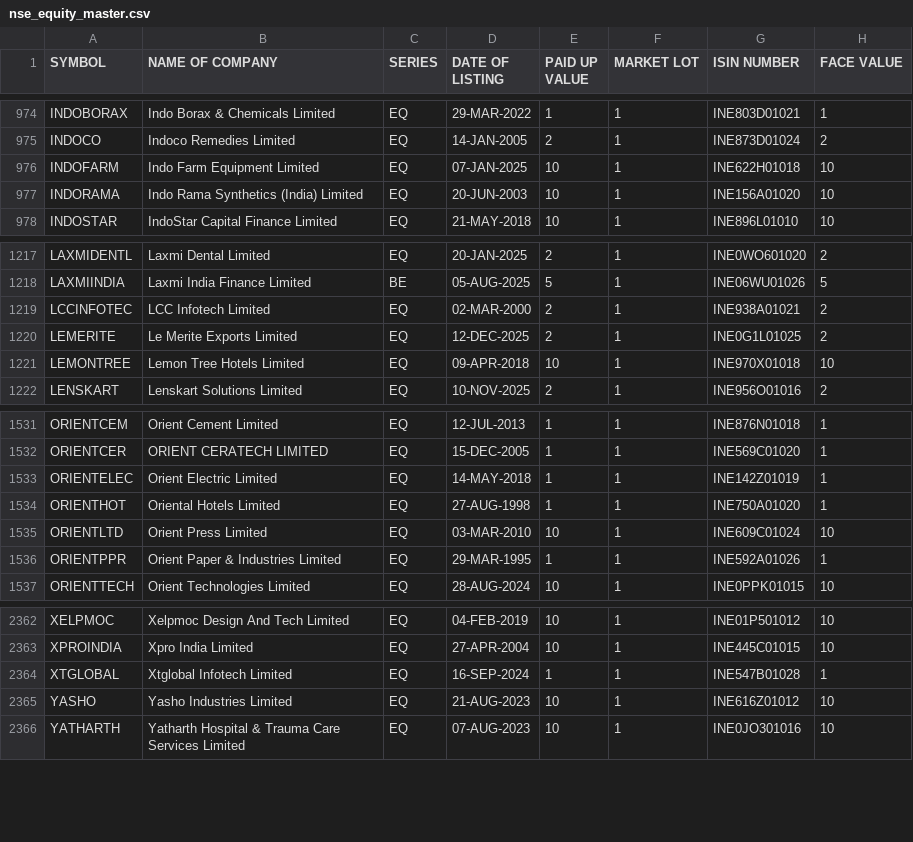
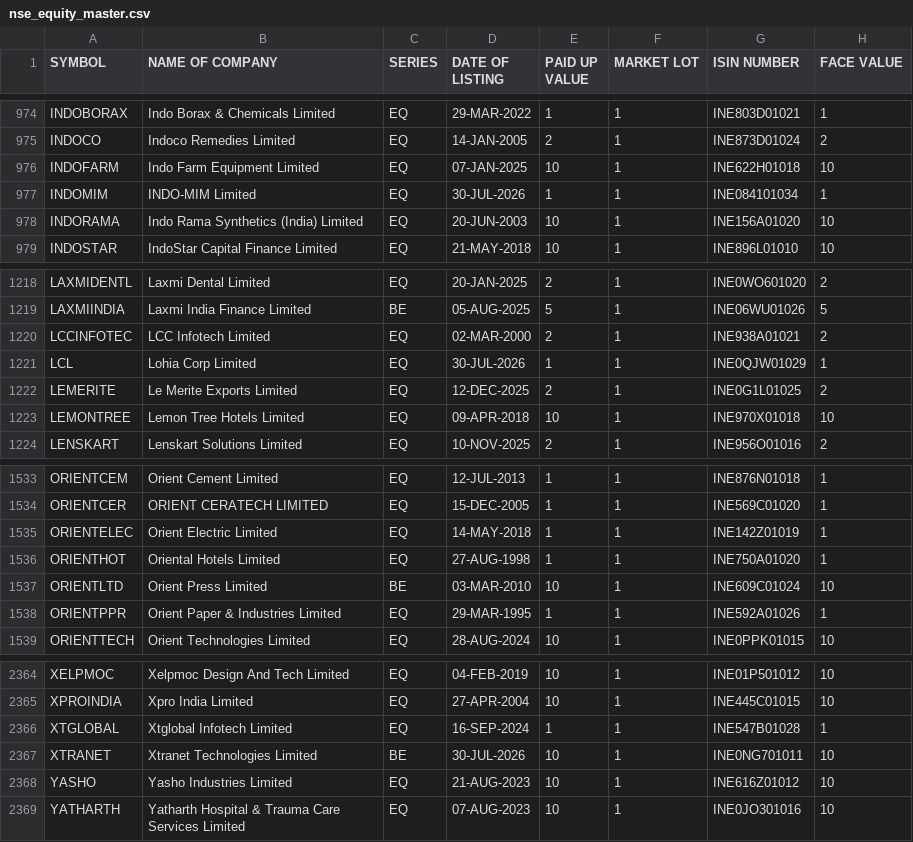
Before and after one commit to krishnaoj-stack/Stock---Dashboard, a CSV file: data/reference/nse_equity_master.csv, drawn as a sheet; only a part is shown, gaps mark what is left out.

```diff
--- a/data/reference/nse_equity_master.csv
+++ b/data/reference/nse_equity_master.csv
@@ -976,2 +976,3 @@ INDOCO,Indoco Remedies Limited,EQ,14-JAN-2005,2,1,INE873D01024,2
 INDOFARM,Indo Farm Equipment Limited,EQ,07-JAN-2025,10,1,INE622H01018,10
+INDOMIM,INDO-MIM Limited,EQ,30-JUL-2026,1,1,INE084101034,1
 INDORAMA,Indo Rama Synthetics (India) Limited,EQ,20-JUN-2003,10,1,INE156A01020,10
@@ -1219,2 +1220,3 @@ LAXMIINDIA,Laxmi India Finance Limited,BE,05-AUG-2025,5,1,INE06WU01026,5
 LCCINFOTEC,LCC Infotech Limited,EQ,02-MAR-2000,2,1,INE938A01021,2
+LCL,Lohia Corp Limited,EQ,30-JUL-2026,1,1,INE0QJW01029,1
 LEMERITE,Le Merite Exports Limited,EQ,12-DEC-2025,2,1,INE0G1L01025,2
@@ -1534,3 +1536,3 @@ ORIENTELEC,Orient Electric Limited,EQ,14-MAY-2018,1,1,INE142Z01019,1
 ORIENTHOT,Oriental Hotels Limited,EQ,27-AUG-1998,1,1,INE750A01020,1
-ORIENTLTD,Orient Press Limited,EQ,03-MAR-2010,10,1,INE609C01024,10
+ORIENTLTD,Orient Press Limited,BE,03-MAR-2010,10,1,INE609C01024,10
 ORIENTPPR,Orient Paper & Industries Limited,EQ,29-MAR-1995,1,1,INE592A01026,1
@@ -2364,2 +2366,3 @@ XPROINDIA,Xpro India Limited,EQ,27-APR-2004,10,1,INE445C01015,10
 XTGLOBAL,Xtglobal Infotech Limited,EQ,16-SEP-2024,1,1,INE547B01028,1
+XTRANET,Xtranet Technologies Limited,BE,30-JUL-2026,10,1,INE0NG701011,10
 YASHO,Yasho Industries Limited,EQ,21-AUG-2023,10,1,INE616Z01012,10
```
Also changed, not shown: data/output/latest.csv.
